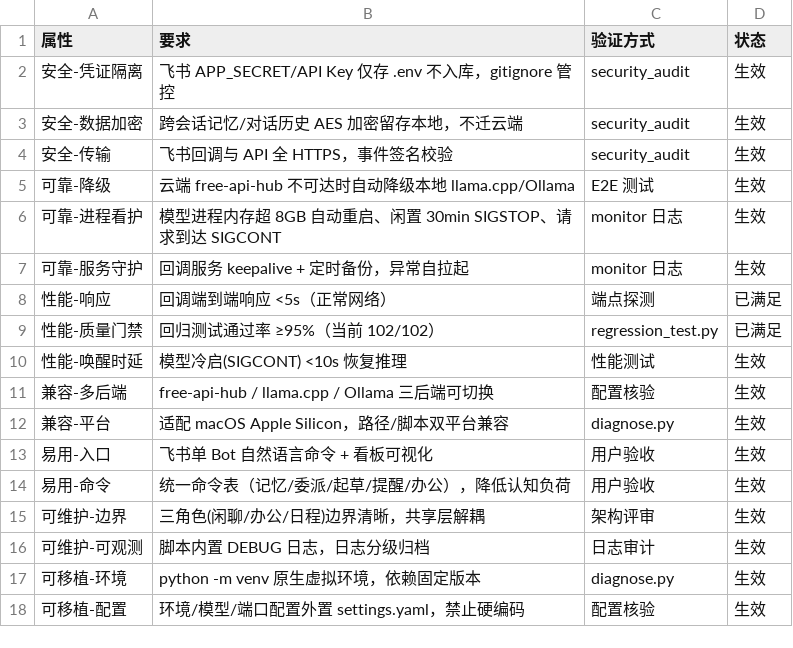
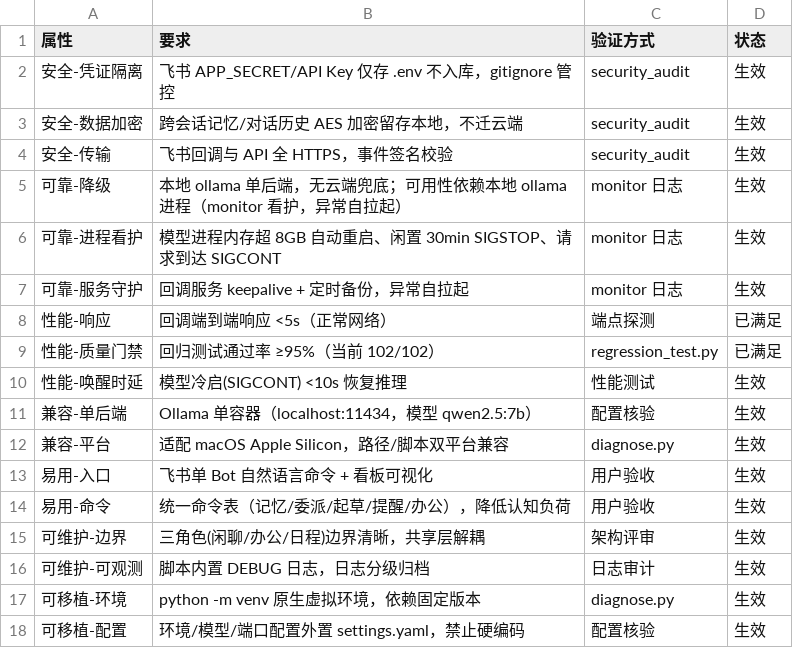
Before and after one commit to gogojaja/ai-assistant-system, a CSV file: requirements/SRS_v1.0/07_质量属性.csv, drawn as a sheet.

```diff
--- a/requirements/SRS_v1.0/07_质量属性.csv
+++ b/requirements/SRS_v1.0/07_质量属性.csv
@@ -4,3 +4,3 @@
 安全-传输,飞书回调与 API 全 HTTPS，事件签名校验,security_audit,生效
-可靠-降级,云端 free-api-hub 不可达时自动降级本地 llama.cpp/Ollama,E2E 测试,生效
+可靠-降级,本地 ollama 单后端，无云端兜底；可用性依赖本地 ollama 进程（monitor 看护，异常自拉起）,monitor 日志,生效
 可靠-进程看护,模型进程内存超 8GB 自动重启、闲置 30min SIGSTOP、请求到达 SIGCONT,monitor 日志,生效
@@ -10,3 +10,3 @@
 性能-唤醒时延,模型冷启(SIGCONT) <10s 恢复推理,性能测试,生效
-兼容-多后端,free-api-hub / llama.cpp / Ollama 三后端可切换,配置核验,生效
+兼容-单后端,Ollama 单容器（localhost:11434，模型 qwen2.5:7b）,配置核验,生效
 兼容-平台,适配 macOS Apple Silicon，路径/脚本双平台兼容,diagnose.py,生效
```
Also changed, not shown: requirements/SRS_v1.0/冲突消解记录.csv, requirements/需求收集清单.csv, 23 other files.
